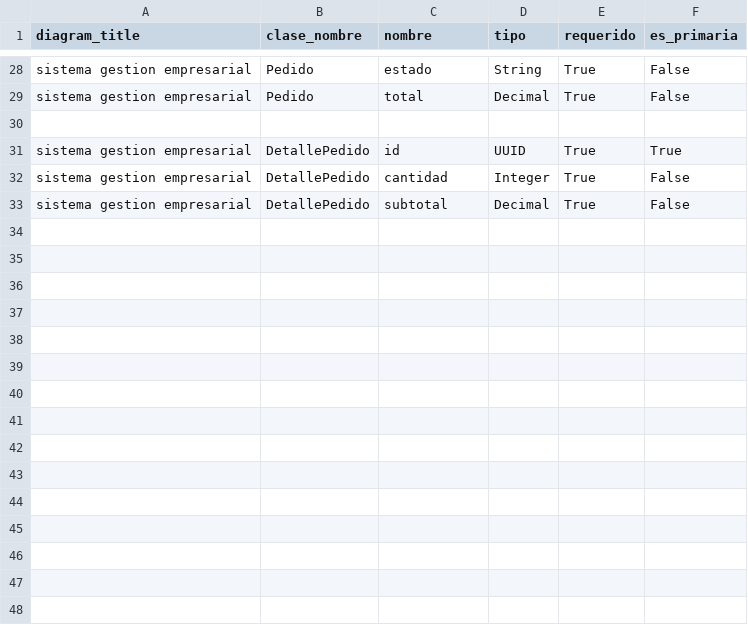
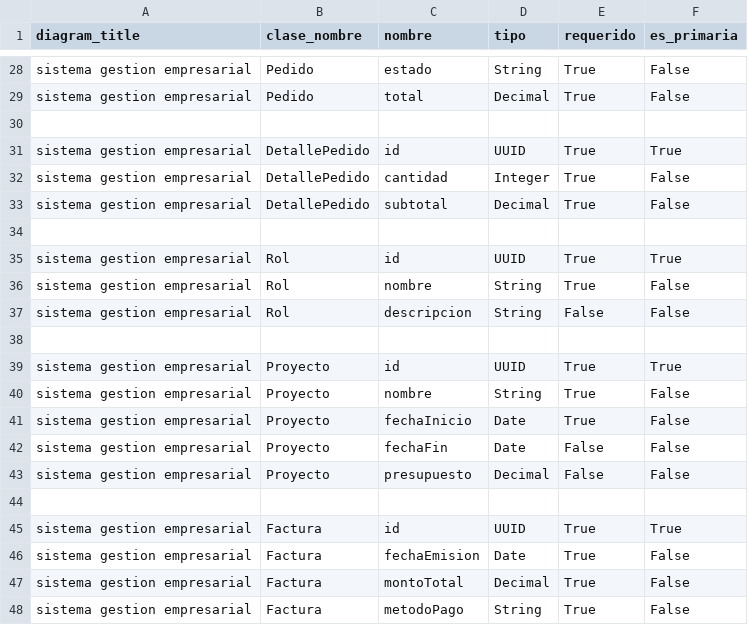
Before and after one commit to alexandervillarroel0078/uml-ai-tool-backend, a CSV file: seeds/data/atributos.csv, drawn as a sheet; only a part is shown, gaps mark what is left out; the diff names each change by its address in the sheet, - before the commit and + after, or states it on an @@ line.

```diff
--- a/seeds/data/atributos.csv
+++ b/seeds/data/atributos.csv
+row 34: (empty)
+row 35: sistema gestion empresarial | Rol | id | UUID | True | True
+row 36: sistema gestion empresarial | Rol | nombre | String | True | False
+row 37: sistema gestion empresarial | Rol | descripcion | String | False | False
+row 38: (empty)
+row 39: sistema gestion empresarial | Proyecto | id | UUID | True | True
+row 40: sistema gestion empresarial | Proyecto | nombre | String | True | False
+row 41: sistema gestion empresarial | Proyecto | fechaInicio | Date | True | False
+row 42: sistema gestion empresarial | Proyecto | fechaFin | Date | False | False
+row 43: sistema gestion empresarial | Proyecto | presupuesto | Decimal | False | False
+row 44: (empty)
+row 45: sistema gestion empresarial | Factura | id | UUID | True | True
+row 46: sistema gestion empresarial | Factura | fechaEmision | Date | True | False
+row 47: sistema gestion empresarial | Factura | montoTotal | Decimal | True | False
+row 48: sistema gestion empresarial | Factura | metodoPago | String | True | False
```
Also changed, not shown: seeds/data/clases.csv, seeds/data/relaciones.csv, 3 other files.
